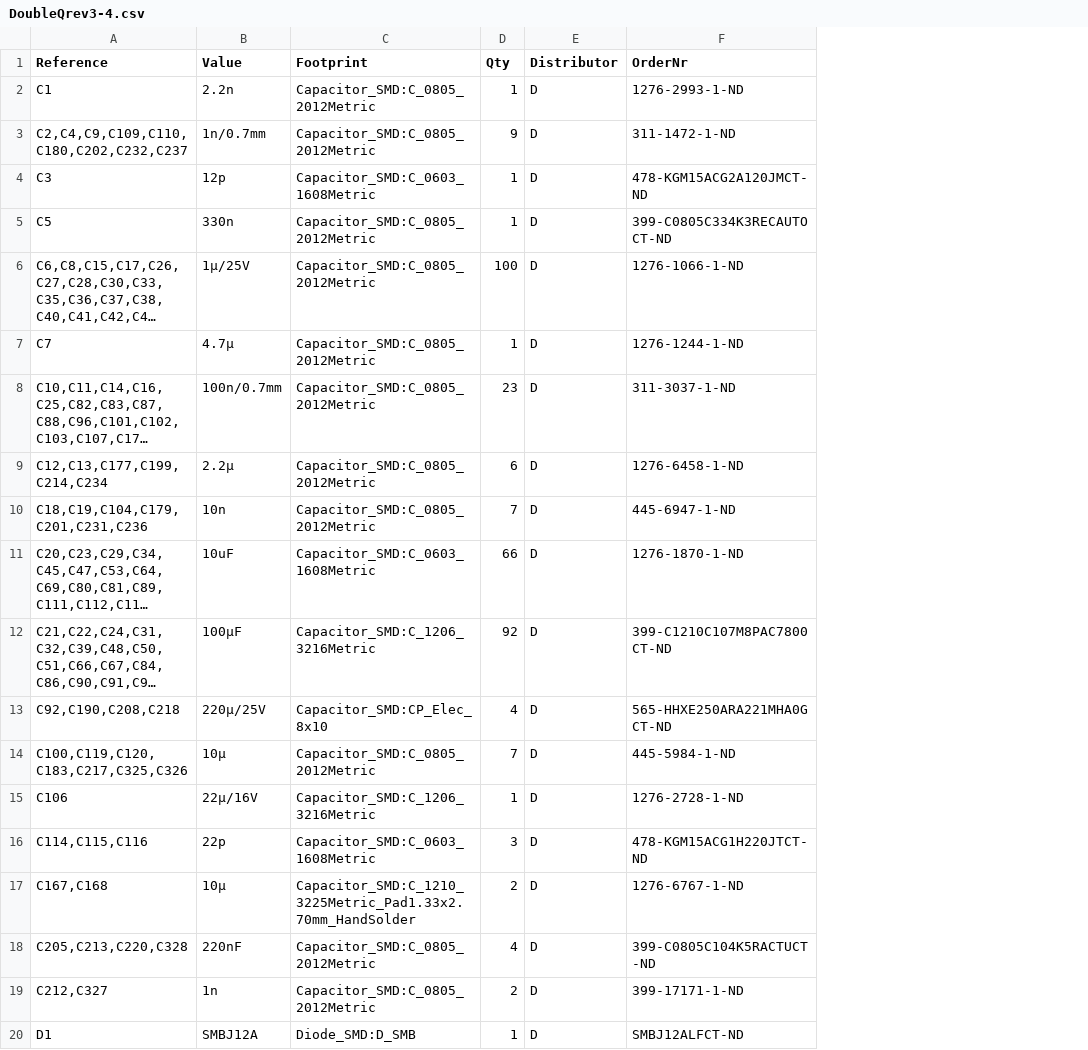
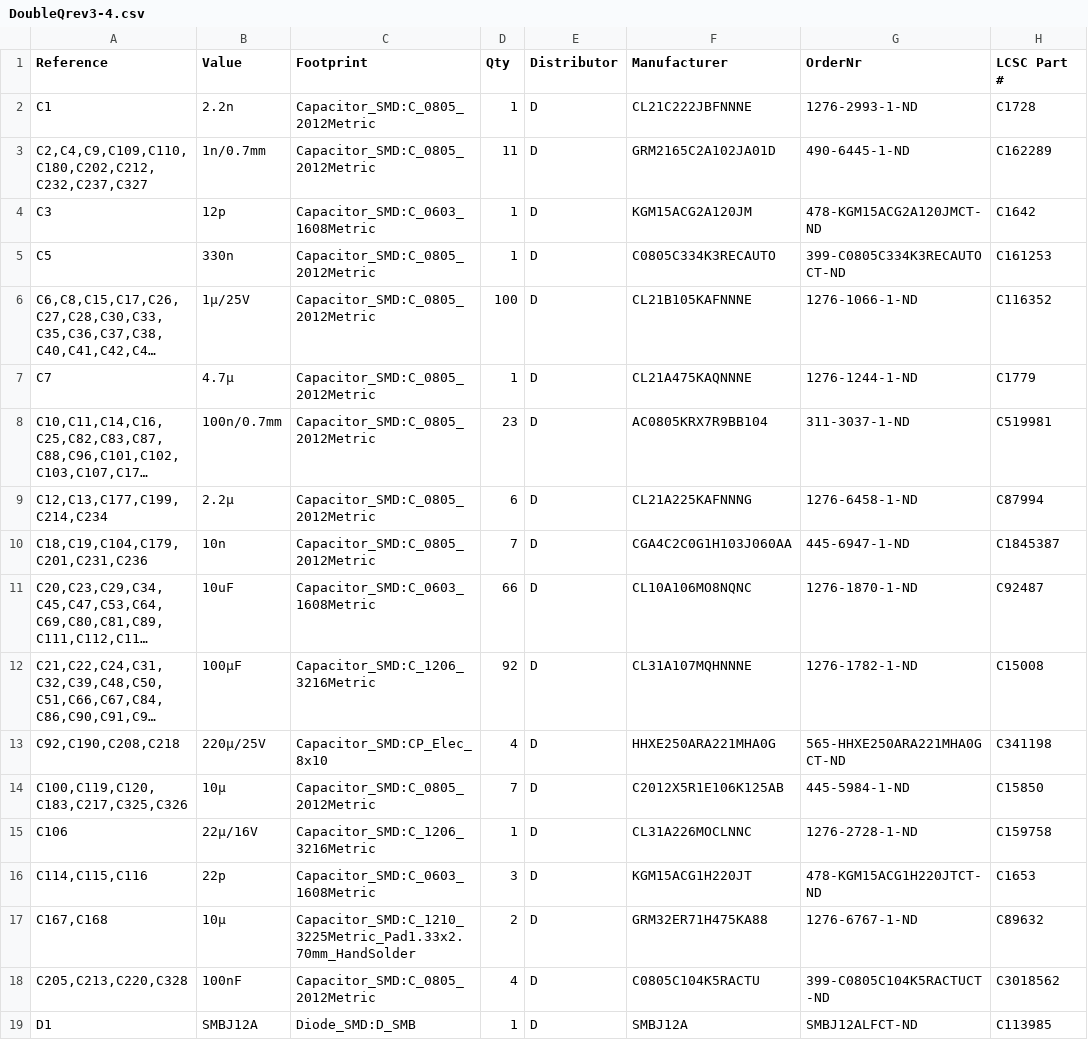
Before and after one commit to Patsch91/NerdOCTAXE-Gamma, a CSV file: bom/DoubleQrev3-4.csv, drawn as a sheet; only a part is shown; long unchanged cells end in …; removed rows and columns are numbered as before the commit, all else as after; the diff names each change by its address in the sheet, - before the commit and + after, or states it on an @@ line.

```diff
--- a/bom/DoubleQrev3-4.csv
+++ b/bom/DoubleQrev3-4.csv
+column F (Manufacturer), rows 2-19: CL21C222JBFNNNE | GRM2165C2A102JA01D | KGM15ACG2A120JM | C0805C334K3RECAUTO | CL21B105KAFNNNE | CL21A475KAQNNNE | AC0805KRX7R9BB104 | CL21A225KAFNNNG | CGA4C2C0G1H103J060AA | CL10A106MO8NQNC | CL31A107MQHNNNE | HHXE250ARA221MHA0G | C2012X5R1E106K125AB | CL31A226MOCLNNC | KGM15ACG1H220JT | GRM32ER71H475KA88 | C0805C104K5RACTU | SMBJ12A
+column H (LCSC Part #), rows 2-19: C1728 | C162289 | C1642 | C161253 | C116352 | C1779 | C519981 | C87994 | C1845387 | C92487 | C15008 | C341198 | C15850 | C159758 | C1653 | C89632 | C3018562 | C113985
-A3 (Reference): C2,C4,C9,C109,C110,C180,C202,C232,C237
+A3 (Reference): C2,C4,C9,C109,C110,C180,C202,C212,C232,C237,C327
-D3 (Qty): 9
+D3 (Qty): 11
-G3 (OrderNr): 311-1472-1-ND
+G3 (OrderNr): 490-6445-1-ND
-G12 (OrderNr): 399-C1210C107M8PAC7800CT-ND
+G12 (OrderNr): 1276-1782-1-ND
-B18 (Value): 220nF
+B18 (Value): 100nF
-row 19: C212,C327 | 1n | Capacitor_SMD:C_0805_2012Metric | 2 | D | 399-17171-1-ND
```
Also changed, not shown: bom/DoubleQrev3-4_DigiKey.csv, 9 other files.
